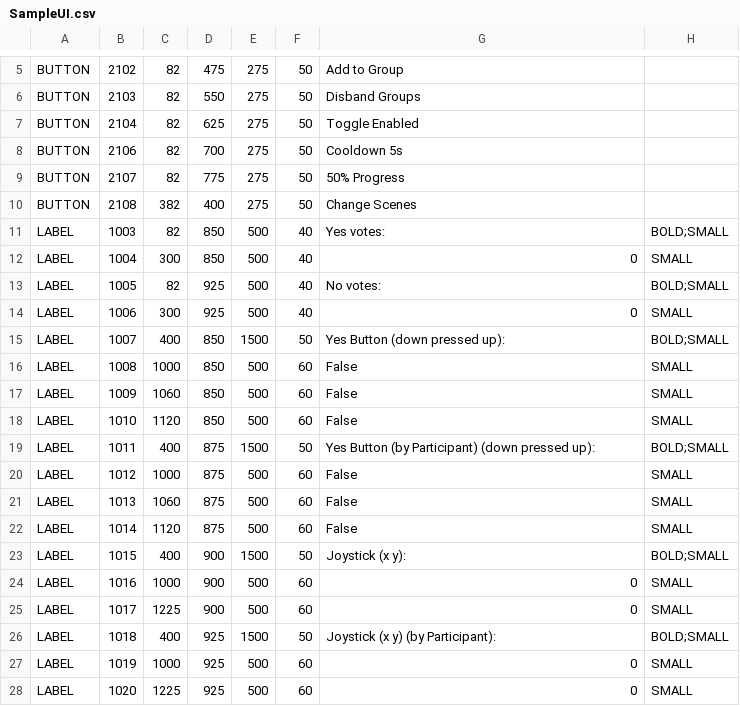
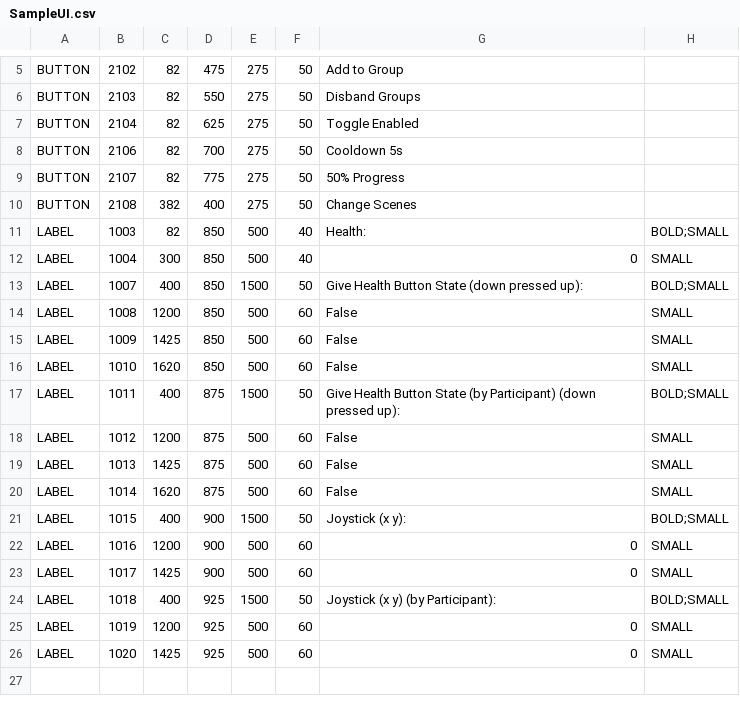
Before and after one commit to mixer/interactive-cpp, a CSV file: Samples/Xbox/Assets/SampleUI.csv, drawn as a sheet; only a part is shown, gaps mark what is left out.

Commit message:
Updated sample
This change updates the Xbox sample to match the new Getting started for
Xbox document.

```diff
--- a/Samples/Xbox/Assets/SampleUI.csv
+++ b/Samples/Xbox/Assets/SampleUI.csv
@@ -10,19 +10,17 @@ BUTTON,2107,82,775,275,50,50% Progress
 BUTTON,2108,382,400,275,50,Change Scenes
-LABEL,1003,82,850,500,40,Yes votes:,BOLD;SMALL
+LABEL,1003,82,850,500,40,Health:,BOLD;SMALL
 LABEL,1004,300,850,500,40,0,SMALL
-LABEL,1005,82,925,500,40,No votes:,BOLD;SMALL
-LABEL,1006,300,925,500,40,0,SMALL
-LABEL,1007,400,850,1500,50,Yes Button (down pressed up):,BOLD;SMALL
-LABEL,1008,1000,850,500,60,False,SMALL
-LABEL,1009,1060,850,500,60,False,SMALL
-LABEL,1010,1120,850,500,60,False,SMALL
-LABEL,1011,400,875,1500,50,Yes Button (by Participant) (down pressed up):,BOLD;SMALL
-LABEL,1012,1000,875,500,60,False,SMALL
-LABEL,1013,1060,875,500,60,False,SMALL
-LABEL,1014,1120,875,500,60,False,SMALL
+LABEL,1007,400,850,1500,50,Give Health Button State (down pressed up):,BOLD;SMALL
+LABEL,1008,1200,850,500,60,False,SMALL
+LABEL,1009,1425,850,500,60,False,SMALL
+LABEL,1010,1620,850,500,60,False,SMALL
+LABEL,1011,400,875,1500,50,Give Health Button State (by Participant) (down pressed up):,BOLD;SMALL
+LABEL,1012,1200,875,500,60,False,SMALL
+LABEL,1013,1425,875,500,60,False,SMALL
+LABEL,1014,1620,875,500,60,False,SMALL
 LABEL,1015,400,900,1500,50,Joystick (x y):,BOLD;SMALL
-LABEL,1016,1000,900,500,60,0,SMALL
-LABEL,1017,1225,900,500,60,0,SMALL
+LABEL,1016,1200,900,500,60,0,SMALL
+LABEL,1017,1425,900,500,60,0,SMALL
 LABEL,1018,400,925,1500,50,Joystick (x y) (by Participant):,BOLD;SMALL
-LABEL,1019,1000,925,500,60,0,SMALL
-LABEL,1020,1225,925,500,60,0,SMALL
+LABEL,1019,1200,925,500,60,0,SMALL
+LABEL,1020,1425,925,500,60,0,SMALL
```
Also changed, not shown: 2 other files.
